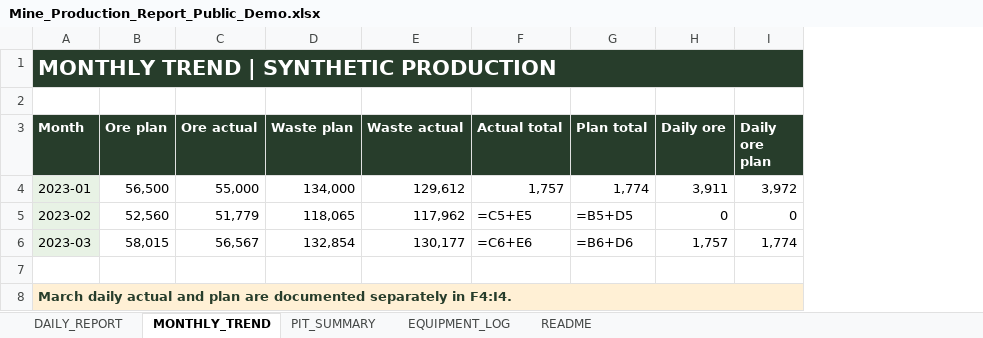
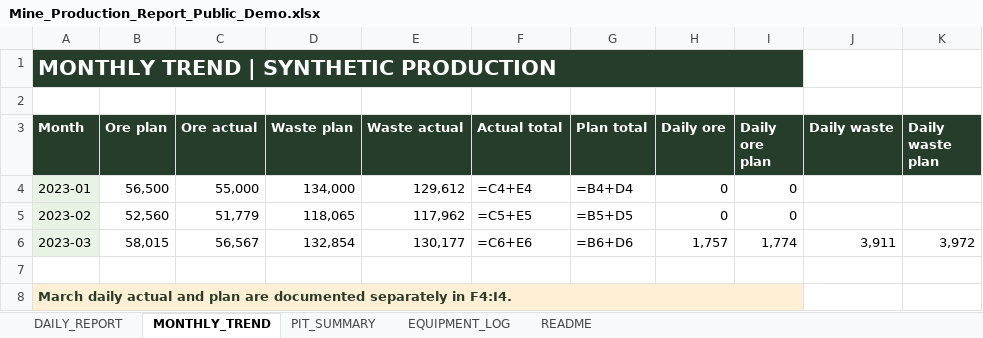
Before and after one commit to mrcdmn03/mrcdmn03.github.io, an Excel workbook: research/mining-operations-excel/Mine_Production_Report_Public_Demo.xlsx, sheet MONTHLY_TREND, drawn as a sheet; values as stored, in another font and other column widths than the file's, no borders; formulas without a stored value are shown as written; the diff names each change by its address in the sheet, - before the commit and + after, or states it on an @@ line.

Commit message:
Correct portfolio demo Excel links and monthly reporting formulas

```diff
--- a/research/mining-operations-excel/Mine_Production_Report_Public_Demo.xlsx (sheet MONTHLY_TREND)
+++ b/research/mining-operations-excel/Mine_Production_Report_Public_Demo.xlsx (sheet MONTHLY_TREND)
+column J (Daily waste), row 6: 3,911
+column K (Daily waste plan), row 6: 3,972
-F4 (Actual total): 1,757
+F4 (Actual total): =C4+E4
-G4 (Plan total): 1,774
+G4 (Plan total): =B4+D4
-H4 (Daily ore): 3,911
+H4 (Daily ore): 0
-I4 (Daily ore plan): 3,972
+I4 (Daily ore plan): 0
```
Also changed, not shown: sheet DAILY_REPORT.
